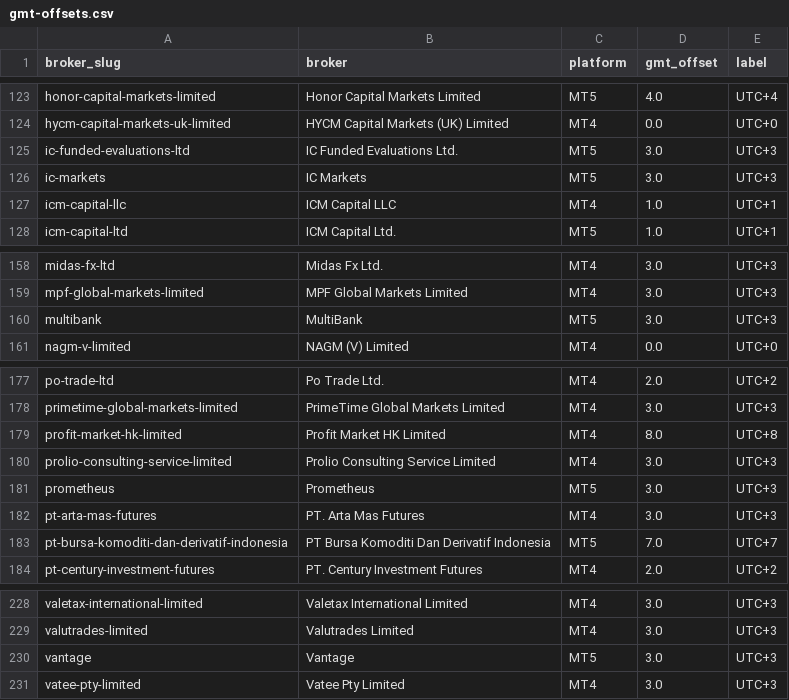
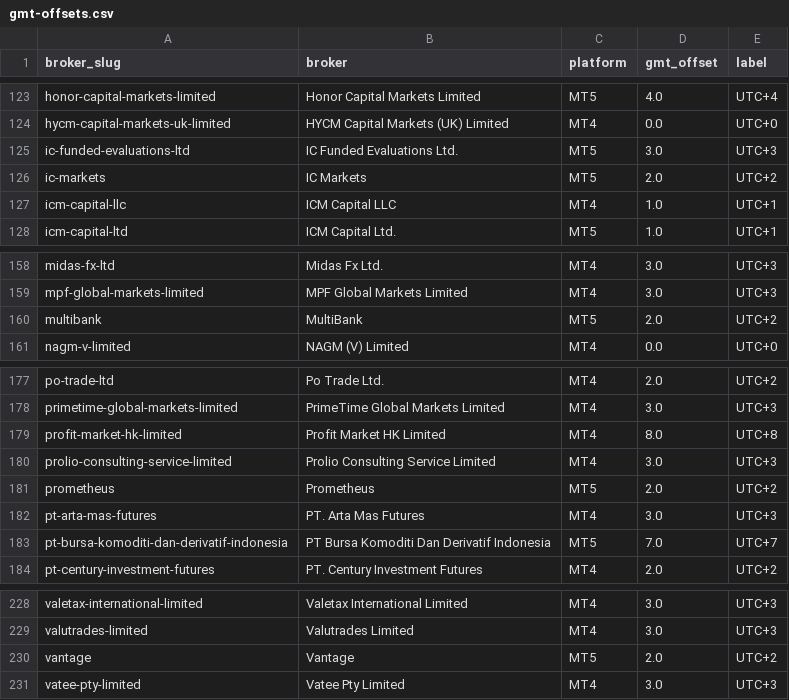
Before and after one commit to metatraderVPS/metatrader-broker-symbols, a CSV file: data/gmt-offsets.csv, drawn as a sheet; only a part is shown, gaps mark what is left out; the diff covers the shown part only.

```diff
--- a/data/gmt-offsets.csv
+++ b/data/gmt-offsets.csv
@@ -125,3 +125,3 @@ hycm-capital-markets-uk-limited,HYCM Capital Markets (UK) Limited,MT4,0.0,UTC+0
 ic-funded-evaluations-ltd,IC Funded Evaluations Ltd.,MT5,3.0,UTC+3
-ic-markets,IC Markets,MT5,3.0,UTC+3
+ic-markets,IC Markets,MT5,2.0,UTC+2
 icm-capital-llc,ICM Capital LLC,MT4,1.0,UTC+1
@@ -159,3 +159,3 @@ midas-fx-ltd,Midas Fx Ltd.,MT4,3.0,UTC+3
 mpf-global-markets-limited,MPF Global Markets Limited,MT4,3.0,UTC+3
-multibank,MultiBank,MT5,3.0,UTC+3
+multibank,MultiBank,MT5,2.0,UTC+2
 nagm-v-limited,NAGM (V) Limited,MT4,0.0,UTC+0
@@ -180,3 +180,3 @@ profit-market-hk-limited,Profit Market HK Limited,MT4,8.0,UTC+8
 prolio-consulting-service-limited,Prolio Consulting Service Limited,MT4,3.0,UTC+3
-prometheus,Prometheus,MT5,3.0,UTC+3
+prometheus,Prometheus,MT5,2.0,UTC+2
 pt-arta-mas-futures,PT. Arta Mas Futures,MT4,3.0,UTC+3
@@ -229,3 +229,3 @@ valetax-international-limited,Valetax International Limited,MT4,3.0,UTC+3
 valutrades-limited,Valutrades Limited,MT4,3.0,UTC+3
-vantage,Vantage,MT5,3.0,UTC+3
+vantage,Vantage,MT5,2.0,UTC+2
 vatee-pty-limited,Vatee Pty Limited,MT4,3.0,UTC+3
```
Also changed, not shown: 12 edited cells elsewhere in this file, 6 other files.
